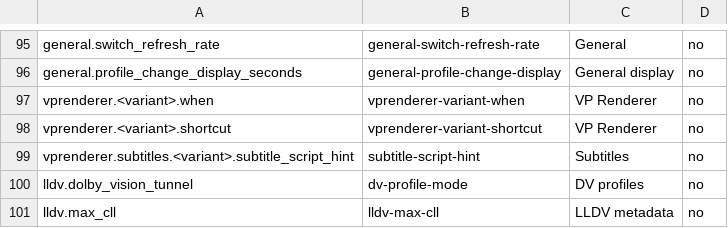
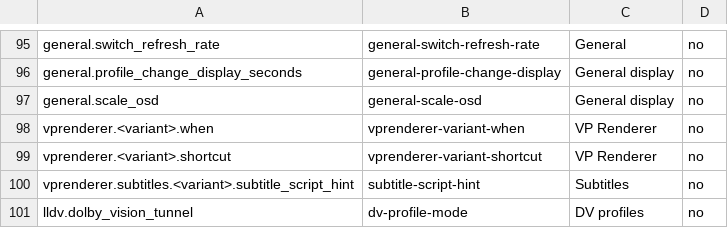
Before and after one commit to anevard/videoprocessor, a TSV file: docs/configuration-public-fields.tsv, drawn as a sheet; only a part is shown, gaps mark what is left out; the shorter side is filled out with more unchanged rows.

```diff
--- a/docs/configuration-public-fields.tsv
+++ b/docs/configuration-public-fields.tsv
@@ -96,2 +96,3 @@ general.switch_refresh_rate	general-switch-refresh-rate	General	no
 general.profile_change_display_seconds	general-profile-change-display	General display	no
+general.scale_osd	general-scale-osd	General display	no
 vprenderer.<variant>.when	vprenderer-variant-when	VP Renderer	no
```
Also changed, not shown: docs/configuration-public-values.tsv, 4 other files.
